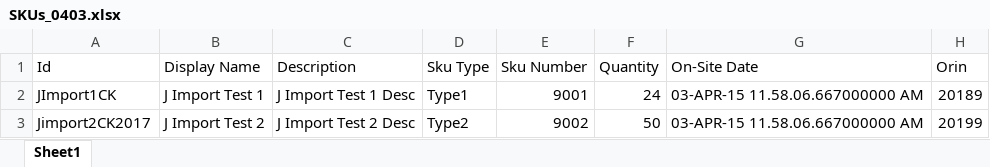
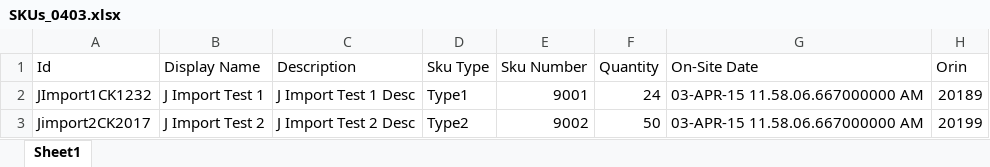
Before and after one commit to rsrd/Tesa_Demo, an Excel workbook: jcp-v2/60-rsconnectFiles/SKUs_0403.xlsx, sheet Sheet1, drawn as a sheet; values as stored, in another font and other column widths than the file's, no borders; the diff names each change by its address in the sheet, - before the commit and + after, or states it on an @@ line.

```diff
--- a/jcp-v2/60-rsconnectFiles/SKUs_0403.xlsx (sheet Sheet1)
+++ b/jcp-v2/60-rsconnectFiles/SKUs_0403.xlsx (sheet Sheet1)
-A2 (Id): JImport1CK
+A2 (Id): JImport1CK1232
```
Also changed, not shown: jcp-v2/60-rsconnectFiles/SKU_Div1-20Feb_Small_Match.xlsx, 4 other files.
